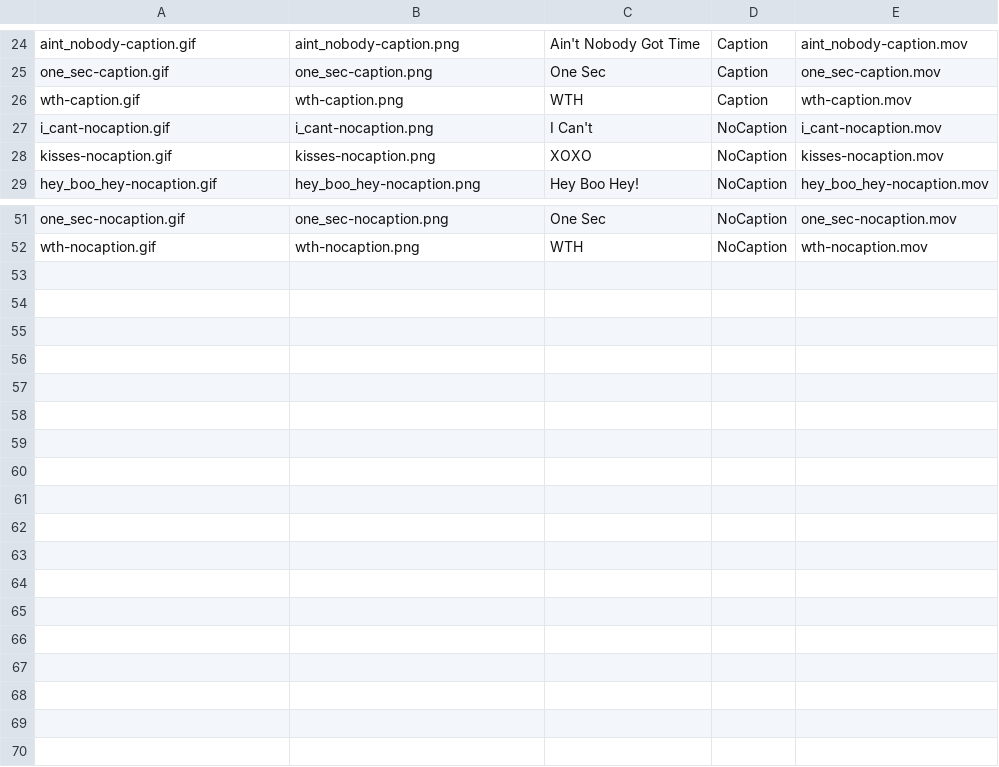
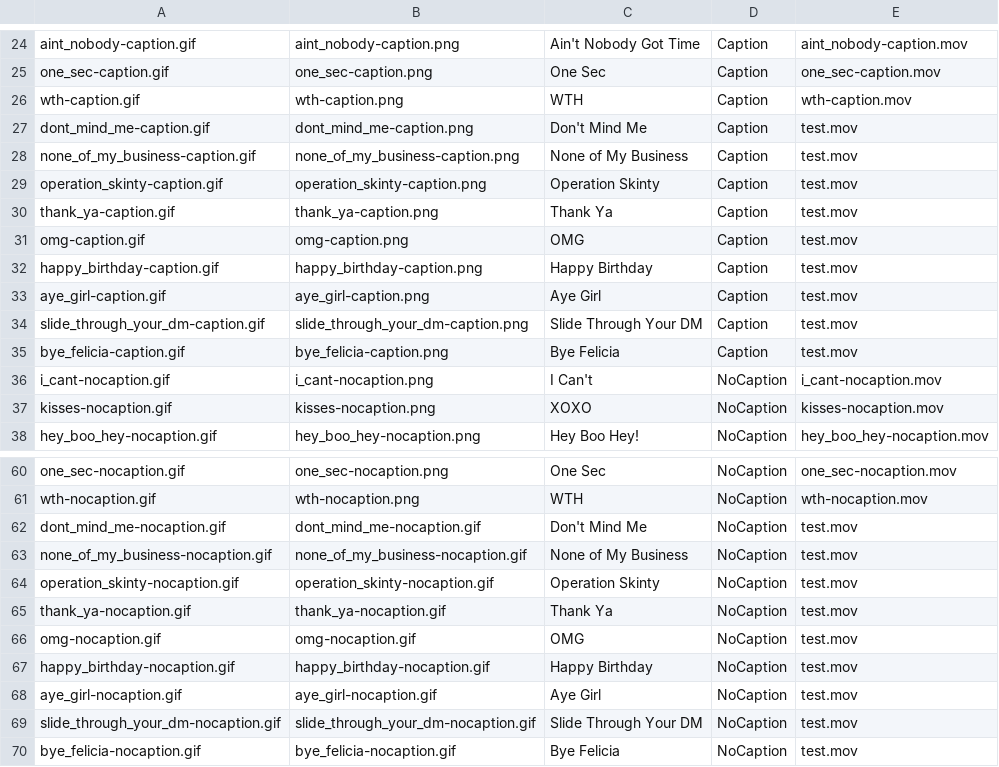
Before and after one commit to cosmicarrows/Eboticon-iOS, a CSV file: Eboticon1.2/eboticon_gifs.csv, drawn as a sheet; only a part is shown, gaps mark what is left out.

Commit message:
- add 9 new gifs: don’t mind me, none of my business, operation skinny, thank ya, omg, happy birthday, aye girl, slide through your dm, bye felicia - update csv file for new gifs - add gif file - add still files for gifs - add cocoa lumberjack logging - add logging to help fix swiping bug

```diff
--- a/Eboticon1.2/eboticon_gifs.csv
+++ b/Eboticon1.2/eboticon_gifs.csv
@@ -26,2 +26,11 @@ one_sec-caption.gif,one_sec-caption.png,One Sec,Caption,one_sec-caption.mov
 wth-caption.gif,wth-caption.png,WTH,Caption,wth-caption.mov
+dont_mind_me-caption.gif,dont_mind_me-caption.png,Don't Mind Me,Caption,test.mov
+none_of_my_business-caption.gif,none_of_my_business-caption.png,None of My Business,Caption,test.mov
+operation_skinty-caption.gif,operation_skinty-caption.png,Operation Skinty,Caption,test.mov
+thank_ya-caption.gif,thank_ya-caption.png,Thank Ya,Caption,test.mov
+omg-caption.gif,omg-caption.png,OMG,Caption,test.mov
+happy_birthday-caption.gif,happy_birthday-caption.png,Happy Birthday,Caption,test.mov
+aye_girl-caption.gif,aye_girl-caption.png,Aye Girl,Caption,test.mov
+slide_through_your_dm-caption.gif,slide_through_your_dm-caption.png,Slide Through Your DM,Caption,test.mov
+bye_felicia-caption.gif,bye_felicia-caption.png,Bye Felicia,Caption,test.mov
 i_cant-nocaption.gif,i_cant-nocaption.png,I Can't,NoCaption,i_cant-nocaption.mov
@@ -52 +61,10 @@ one_sec-nocaption.gif,one_sec-nocaption.png,One Sec,NoCaption,one_sec-nocaption.
 wth-nocaption.gif,wth-nocaption.png,WTH,NoCaption,wth-nocaption.mov
+dont_mind_me-nocaption.gif,dont_mind_me-nocaption.gif,Don't Mind Me,NoCaption,test.mov
+none_of_my_business-nocaption.gif,none_of_my_business-nocaption.gif,None of My Business,NoCaption,test.mov
+operation_skinty-nocaption.gif,operation_skinty-nocaption.gif,Operation Skinty,NoCaption,test.mov
+thank_ya-nocaption.gif,thank_ya-nocaption.gif,Thank Ya,NoCaption,test.mov
+omg-nocaption.gif,omg-nocaption.gif,OMG,NoCaption,test.mov
+happy_birthday-nocaption.gif,happy_birthday-nocaption.gif,Happy Birthday,NoCaption,test.mov
+aye_girl-nocaption.gif,aye_girl-nocaption.gif,Aye Girl,NoCaption,test.mov
+slide_through_your_dm-nocaption.gif,slide_through_your_dm-nocaption.gif,Slide Through Your DM,NoCaption,test.mov
+bye_felicia-nocaption.gif,bye_felicia-nocaption.gif,Bye Felicia,NoCaption,test.mov
```
Also changed, not shown: 41 other files.
